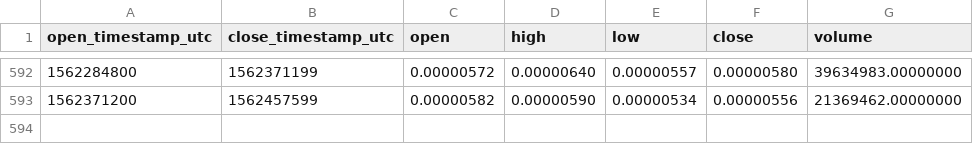
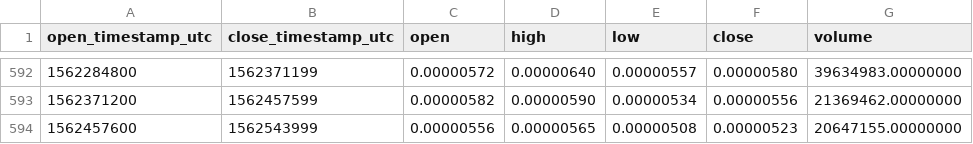
Before and after one commit to cryptobigbro/binance-TNTBTC, a CSV file: binance-TNTBTC-1d.csv, drawn as a sheet; only a part is shown, gaps mark what is left out; the diff names each change by its address in the sheet, - before the commit and + after, or states it on an @@ line.

Commit message:
Update OHLCV data.

```diff
--- a/binance-TNTBTC-1d.csv
+++ b/binance-TNTBTC-1d.csv
+row 594: 1562457600 | 1562543999 | 0.00000556 | 0.00000565 | 0.00000508 | 0.00000523 | 20647155.00000000
```
Also changed, not shown: 1 other file.
